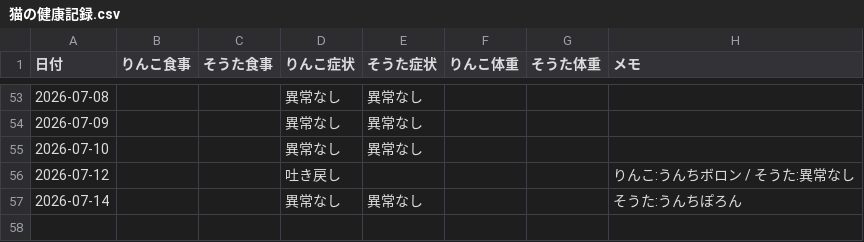
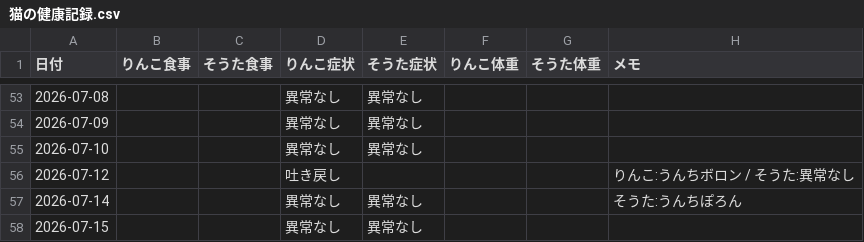
Before and after one commit to zeph94zeph/health-weather-cats, a CSV file: 猫の健康記録.csv, drawn as a sheet; only a part is shown, gaps mark what is left out.

Commit message:
🐱 2026-07-15 2匹とも異常なし

```diff
--- a/猫の健康記録.csv
+++ b/猫の健康記録.csv
@@ -57 +57,2 @@
 2026-07-14,,,異常なし,異常なし,,,そうた:うんちぽろん
+2026-07-15,,,異常なし,異常なし,,,
```
